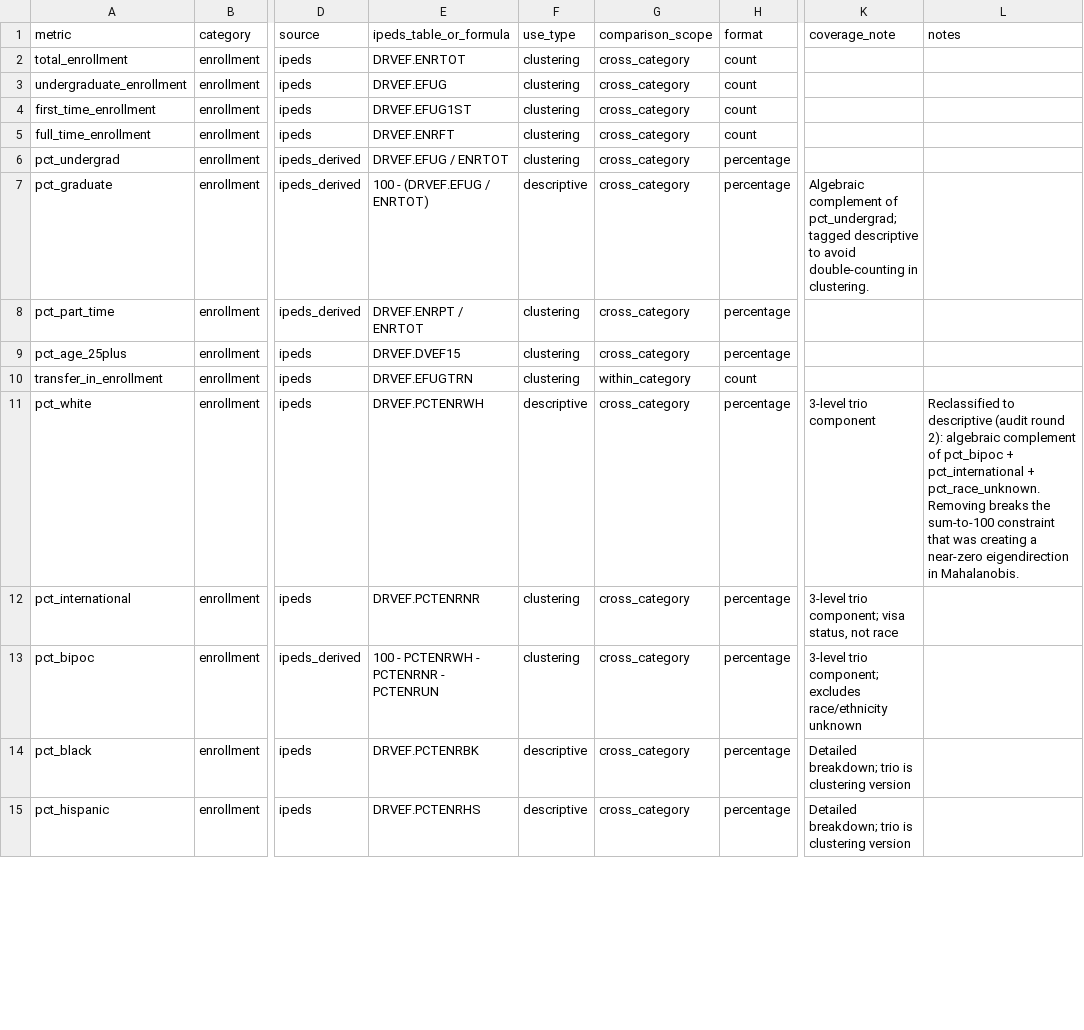
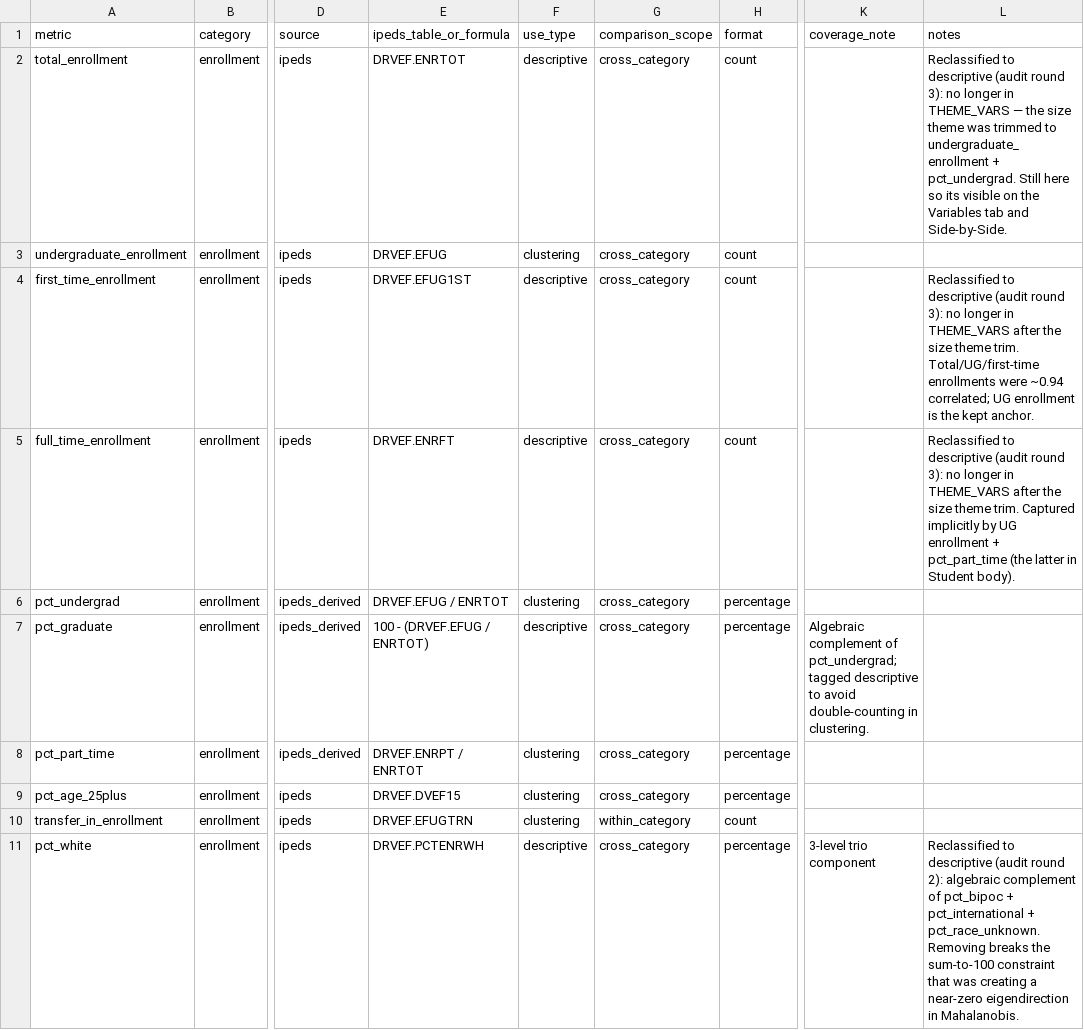
Before and after one commit to cawenz/peer_schools, a CSV file: output/enr_variables.csv, drawn as a sheet; only a part is shown, gaps mark what is left out; the shorter side is filled out with more unchanged rows; the diff names each change by its address in the sheet, - before the commit and + after, or states it on an @@ line.

```diff
--- a/output/enr_variables.csv
+++ b/output/enr_variables.csv
-F2 (use_type): clustering
+F2 (use_type): descriptive
-L2 (notes): (empty)
+L2 (notes): Reclassified to descriptive (audit round 3): no longer in THEME_VARS — the size theme was trimmed to undergraduate_enrollment + pct_undergrad. Still here so its visible on the Variables tab and Side-by-Side.
-F4:F5 (use_type): clustering
+F4:F5 (use_type): descriptive
-L4 (notes): (empty)
+L4 (notes): Reclassified to descriptive (audit round 3): no longer in THEME_VARS after the size theme trim. Total/UG/first-time enrollments were ~0.94 correlated; UG enrollment is the kept anchor.
-L5 (notes): (empty)
+L5 (notes): Reclassified to descriptive (audit round 3): no longer in THEME_VARS after the size theme trim. Captured implicitly by UG enrollment + pct_part_time (the latter in Student body).
```
Also changed, not shown: output/adm_variables.csv, output/fin_variables.csv, 2 other files.
